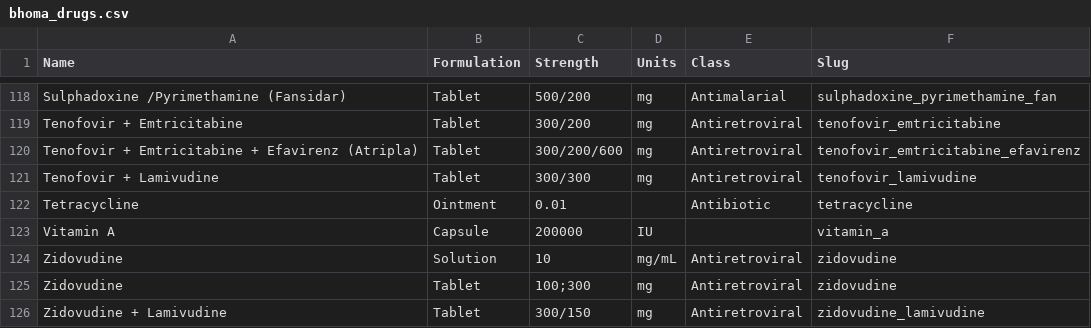
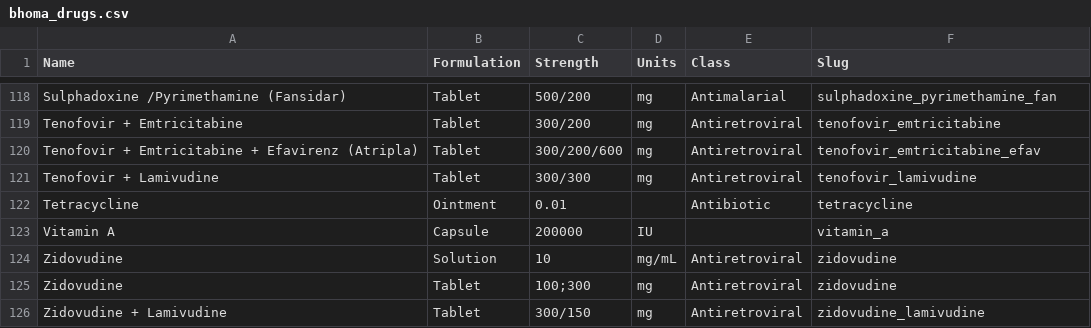
Before and after one commit to dimagi/bhoma, a CSV file: bhoma/static/bhoma_drugs.csv, drawn as a sheet; only a part is shown, gaps mark what is left out.

Commit message:
shorten drug slug to fit in db

```diff
--- a/bhoma/static/bhoma_drugs.csv
+++ b/bhoma/static/bhoma_drugs.csv
@@ -119,3 +119,3 @@ Sulphadoxine /Pyrimethamine (Fansidar),Tablet,500/200,mg,Antimalarial,sulphadoxi
 Tenofovir + Emtricitabine,Tablet,300/200,mg,Antiretroviral,tenofovir_emtricitabine
-Tenofovir + Emtricitabine + Efavirenz (Atripla),Tablet,300/200/600,mg,Antiretroviral,tenofovir_emtricitabine_efavirenz
+Tenofovir + Emtricitabine + Efavirenz (Atripla),Tablet,300/200/600,mg,Antiretroviral,tenofovir_emtricitabine_efav
 Tenofovir + Lamivudine,Tablet,300/300,mg,Antiretroviral,tenofovir_lamivudine
```
